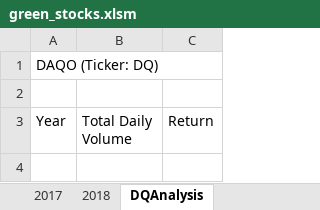
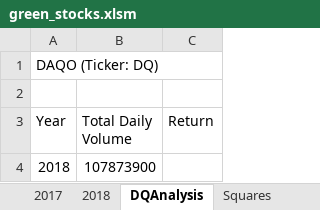
Before and after one commit to tolewicz/Stocks_Analysis_VBA, an Excel workbook: green_stocks.xlsm, sheet DQAnalysis, drawn as a sheet; values as stored, in another font and other column widths than the file's, no borders; the diff names each change by its address in the sheet, - before the commit and + after, or states it on an @@ line.

Commit message:
added macros
*message box pop up
* For loup and if statement
For counting loup (for & IF):
To run a macro need to klick on the tab that contains the data.
The results will be displayed in sheet DQAnalysis

```diff
--- a/green_stocks.xlsm (sheet DQAnalysis)
+++ b/green_stocks.xlsm (sheet DQAnalysis)
+sheet tab: Squares
+row 4: 2018 | 107873900
```
Also changed, not shown: sheet DQAnalysis-ch2.
